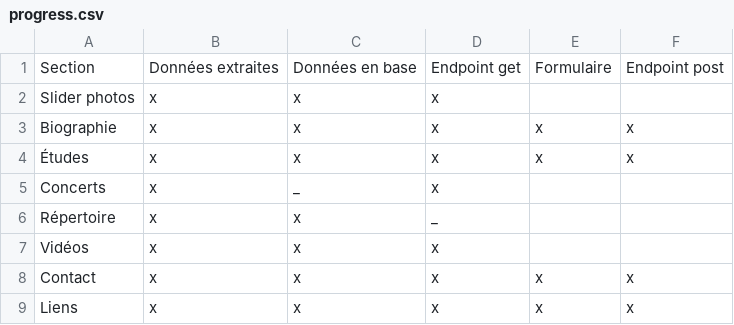
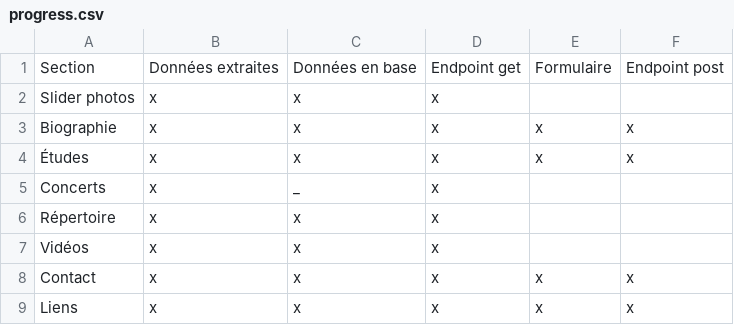
Before and after one commit to levg34/nicolas-pianiste, a CSV file: .dev/progress.csv, drawn as a sheet.

```diff
--- a/.dev/progress.csv
+++ b/.dev/progress.csv
@@ -5,3 +5,3 @@ Biographie,x,x,x,x,x
 Concerts,x,_,x,,
-Répertoire,x,x,_,,
+Répertoire,x,x,x,,
 Vidéos,x,x,x,,
```
Also changed, not shown: 2 other files.
